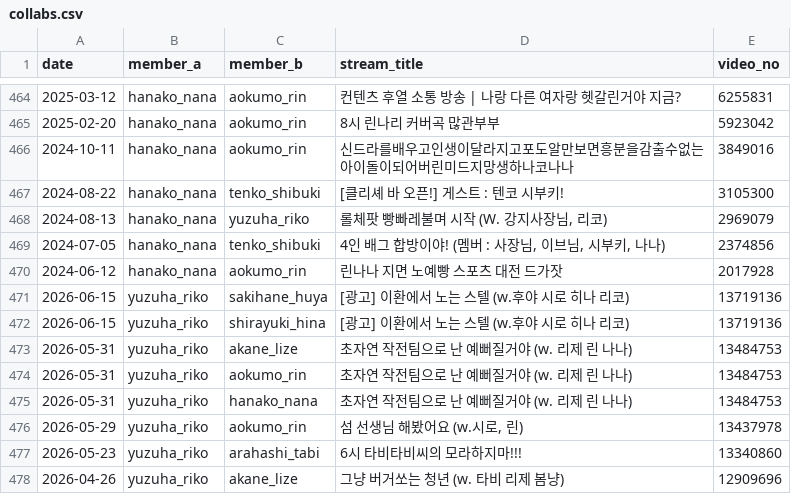
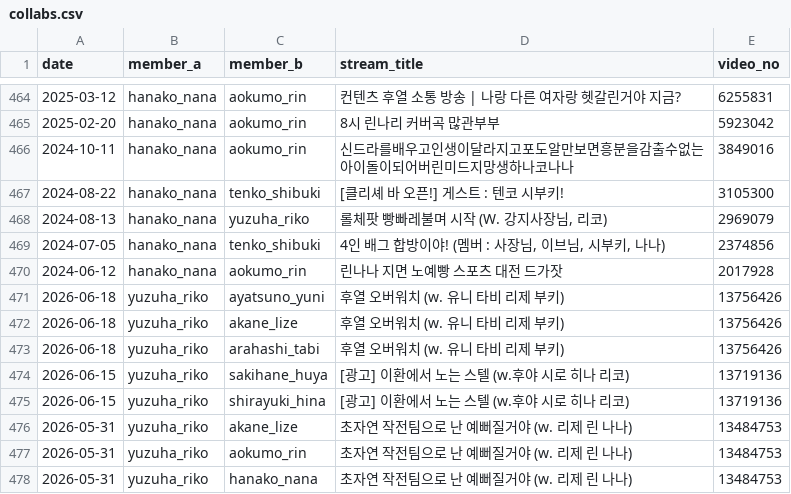
Before and after one commit to coding-jhj/Stelive_data, a CSV file: data/collabs.csv, drawn as a sheet; only a part is shown, gaps mark what is left out; the shorter side is filled out with more unchanged rows; the diff names each change by its address in the sheet, - before the commit and + after, or states it on an @@ line.

```diff
--- a/data/collabs.csv
+++ b/data/collabs.csv
+row 471: 2026-06-18 | yuzuha_riko | ayatsuno_yuni | 후열 오버워치 (w. 유니 타비 리제 부키) | 13756426
+row 472: 2026-06-18 | yuzuha_riko | akane_lize | 후열 오버워치 (w. 유니 타비 리제 부키) | 13756426
+row 473: 2026-06-18 | yuzuha_riko | arahashi_tabi | 후열 오버워치 (w. 유니 타비 리제 부키) | 13756426
```
Also changed, not shown: data/followers.csv, data/streams.csv, 3 other files.
